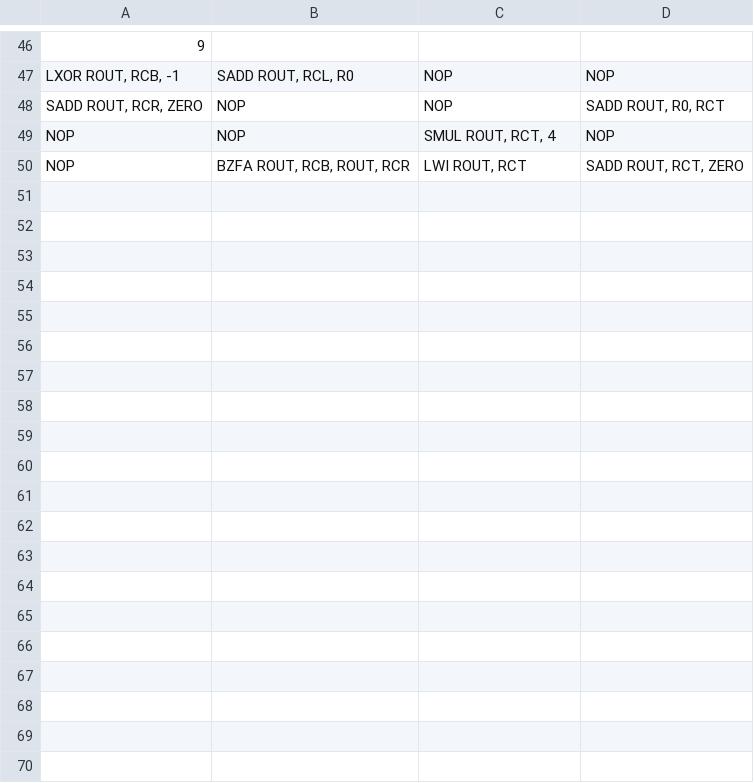
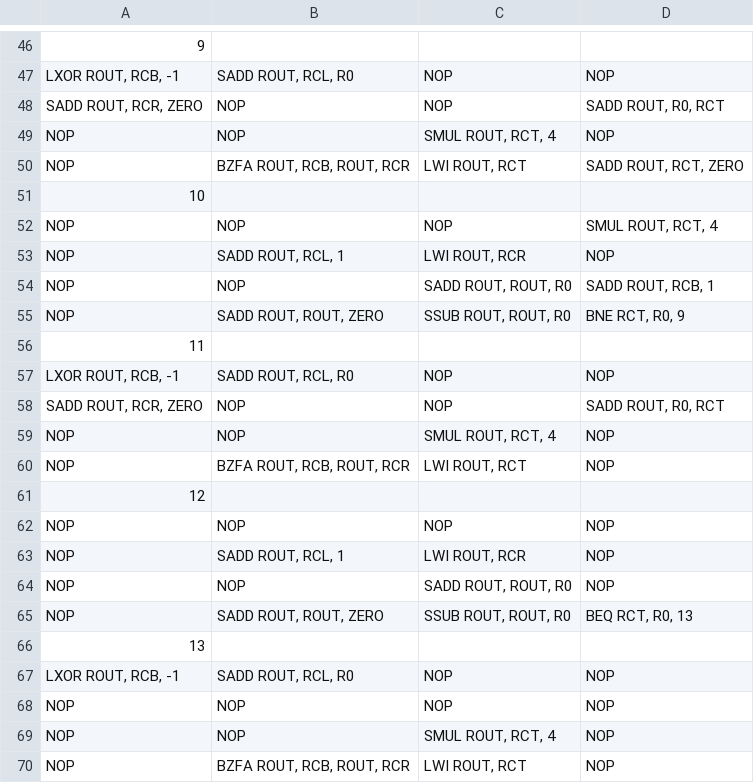
Before and after one commit to esl-epfl/ESL-CGRA-simulator, a CSV file: strsearch/instructions.csv, drawn as a sheet; only a part is shown, gaps mark what is left out; the diff covers the shown part only.

```diff
--- a/strsearch/instructions.csv
+++ b/strsearch/instructions.csv
@@ -50 +50,21 @@ NOP,NOP,"SMUL ROUT, RCT, 4",NOP
 NOP,"BZFA ROUT, RCB, ROUT, RCR","LWI ROUT, RCT","SADD ROUT, RCT, ZERO"
+10
+NOP,NOP,NOP,"SMUL ROUT, RCT, 4"
+NOP,"SADD ROUT, RCL, 1","LWI ROUT, RCR",NOP
+NOP,NOP,"SADD ROUT, ROUT, R0","SADD ROUT, RCB, 1"
+NOP,"SADD ROUT, ROUT, ZERO","SSUB ROUT, ROUT, R0","BNE RCT, R0, 9"
+11
+"LXOR ROUT, RCB, -1","SADD ROUT, RCL, R0",NOP,NOP
+"SADD ROUT, RCR, ZERO",NOP,NOP,"SADD ROUT, R0, RCT"
+NOP,NOP,"SMUL ROUT, RCT, 4",NOP
+NOP,"BZFA ROUT, RCB, ROUT, RCR","LWI ROUT, RCT",NOP
+12
+NOP,NOP,NOP,NOP
+NOP,"SADD ROUT, RCL, 1","LWI ROUT, RCR",NOP
+NOP,NOP,"SADD ROUT, ROUT, R0",NOP
+NOP,"SADD ROUT, ROUT, ZERO","SSUB ROUT, ROUT, R0","BEQ RCT, R0, 13"
+13
+"LXOR ROUT, RCB, -1","SADD ROUT, RCL, R0",NOP,NOP
+NOP,NOP,NOP,NOP
+NOP,NOP,"SMUL ROUT, RCT, 4",NOP
+NOP,"BZFA ROUT, RCB, ROUT, RCR","LWI ROUT, RCT",NOP
```
Also changed, not shown: 25 added rows elsewhere in this file, strsearch/memory.csv, 6 other files.
